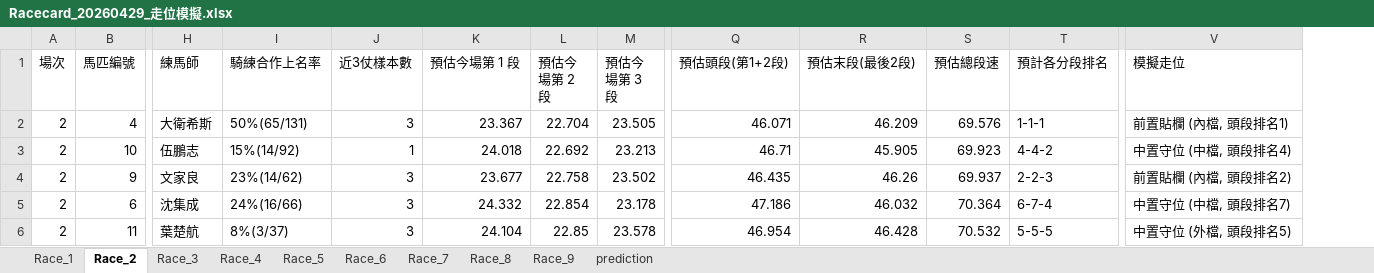
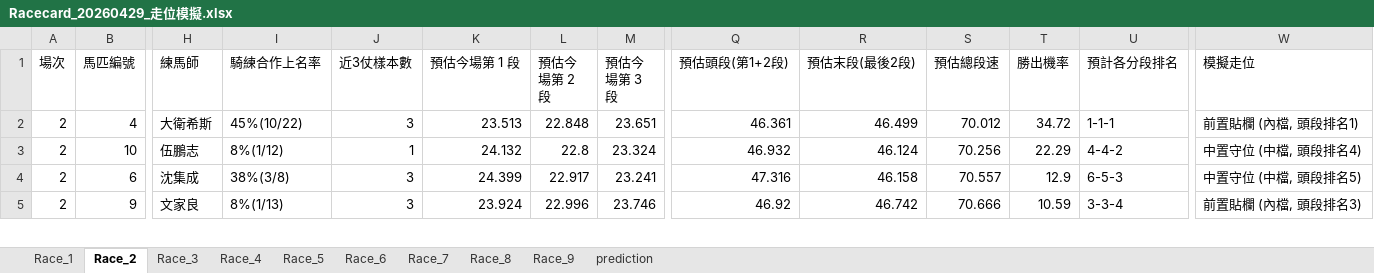
Before and after one commit to terrysclaw/download-racing-result, an Excel workbook: Racecard_20260429_走位模擬.xlsx, sheet Race_2, drawn as a sheet; only a part is shown, gaps mark what is left out; values as stored, in another font and other column widths than the file's, no borders; removed rows and columns are numbered as before the commit, all else as after; rows hold the shown columns only; the diff covers the shown part only; the diff names each change by its address in the sheet, - before the commit and + after, or states it on an @@ line.

```diff
--- a/Racecard_20260429_走位模擬.xlsx (sheet Race_2)
+++ b/Racecard_20260429_走位模擬.xlsx (sheet Race_2)
+column T (勝出機率), rows 2-3: 34.72 | 22.29; row 5: 10.59
-I2 (騎練合作上名率): 50%(65/131)
+I2 (騎練合作上名率): 45%(10/22)
-K2 (預估今場第 1 段): 23.367
+K2 (預估今場第 1 段): 23.513
-L2 (預估今場第 2 段): 22.704
+L2 (預估今場第 2 段): 22.848
-M2 (預估今場第 3 段): 23.505
+M2 (預估今場第 3 段): 23.651
-Q2 (預估頭段(第1+2段)): 46.071
+Q2 (預估頭段(第1+2段)): 46.361
-R2 (預估末段(最後2段)): 46.209
+R2 (預估末段(最後2段)): 46.499
-S2 (預估總段速): 69.576
+S2 (預估總段速): 70.012
-I3 (騎練合作上名率): 15%(14/92)
+I3 (騎練合作上名率): 8%(1/12)
-K3 (預估今場第 1 段): 24.018
+K3 (預估今場第 1 段): 24.132
-L3 (預估今場第 2 段): 22.692
+L3 (預估今場第 2 段): 22.8
-M3 (預估今場第 3 段): 23.213
+M3 (預估今場第 3 段): 23.324
-Q3 (預估頭段(第1+2段)): 46.71
+Q3 (預估頭段(第1+2段)): 46.932
-R3 (預估末段(最後2段)): 45.905
+R3 (預估末段(最後2段)): 46.124
-S3 (預估總段速): 69.923
+S3 (預估總段速): 70.256
+row 4: 2 | 6 | 沈集成 | 38%(3/8) | 3 | 24.399 | 22.917 | 23.241 | 47.316 | 46.158 | 70.557 | 12.9 | 6-5-3 | 中置守位 (中檔, 頭段排名5)
-I5 (騎練合作上名率): 23%(14/62)
+I5 (騎練合作上名率): 8%(1/13)
-K5 (預估今場第 1 段): 23.677
+K5 (預估今場第 1 段): 23.924
-L5 (預估今場第 2 段): 22.758
+L5 (預估今場第 2 段): 22.996
-M5 (預估今場第 3 段): 23.502
+M5 (預估今場第 3 段): 23.746
-Q5 (預估頭段(第1+2段)): 46.435
+Q5 (預估頭段(第1+2段)): 46.92
-R5 (預估末段(最後2段)): 46.26
+R5 (預估末段(最後2段)): 46.742
-S5 (預估總段速): 69.937
+S5 (預估總段速): 70.666
-U5 (預計各分段排名): 2-2-3
+U5 (預計各分段排名): 3-3-4
-W5 (模擬走位): 前置貼欄 (內檔, 頭段排名2)
+W5 (模擬走位): 前置貼欄 (內檔, 頭段排名3)
-row 5: 2 | 6 | 沈集成 | 24%(16/66) | 3 | 24.332 | 22.854 | 23.178 | 47.186 | 46.032 | 70.364 | 6-7-4 | 中置守位 (中檔, 頭段排名7)
-row 6: 2 | 11 | 葉楚航 | 8%(3/37) | 3 | 24.104 | 22.85 | 23.578 | 46.954 | 46.428 | 70.532 | 5-5-5 | 中置守位 (外檔, 頭段排名5)
```
Also changed, not shown: 1 added row and 38 edited cells elsewhere in this sheet, sheet Race_4, sheet Race_3, sheet Race_9, sheet Race_5, sheet Race_1, sheet Race_8, 3 more sheets, Racecard_20260429.xlsx, Racecard_20260429_Terry.xlsx, 10 other files.
